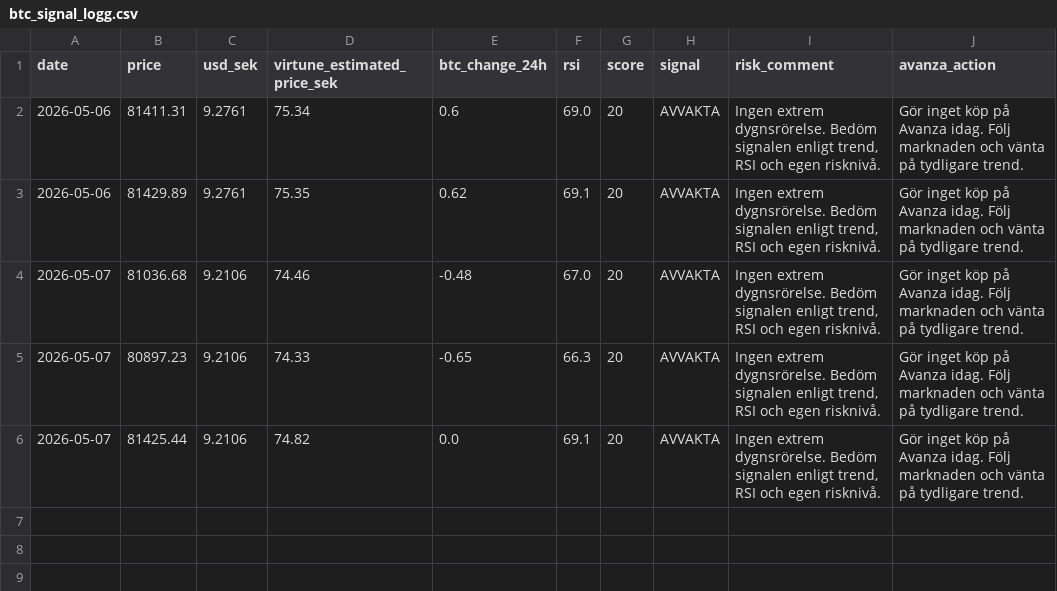
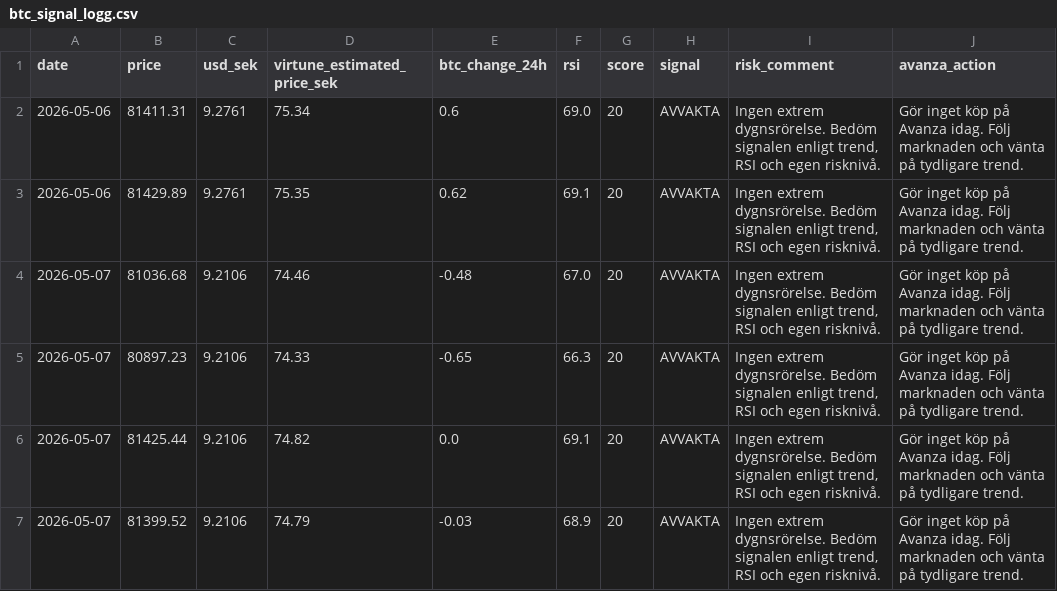
Before and after one commit to JoFrim/btc-dashboard, a CSV file: btc_signal_logg.csv, drawn as a sheet; the diff names each change by its address in the sheet, - before the commit and + after, or states it on an @@ line.

```diff
--- a/btc_signal_logg.csv
+++ b/btc_signal_logg.csv
+row 7: 2026-05-07 | 81399.52 | 9.2106 | 74.79 | -0.03 | 68.9 | 20 | AVVAKTA | Ingen extrem dygnsrörelse. Bedöm signalen enligt trend, RSI och egen risknivå. | Gör inget köp på Avanza idag. Följ marknaden och vänta på tydligare trend.
```
Also changed, not shown: 1 other file.
